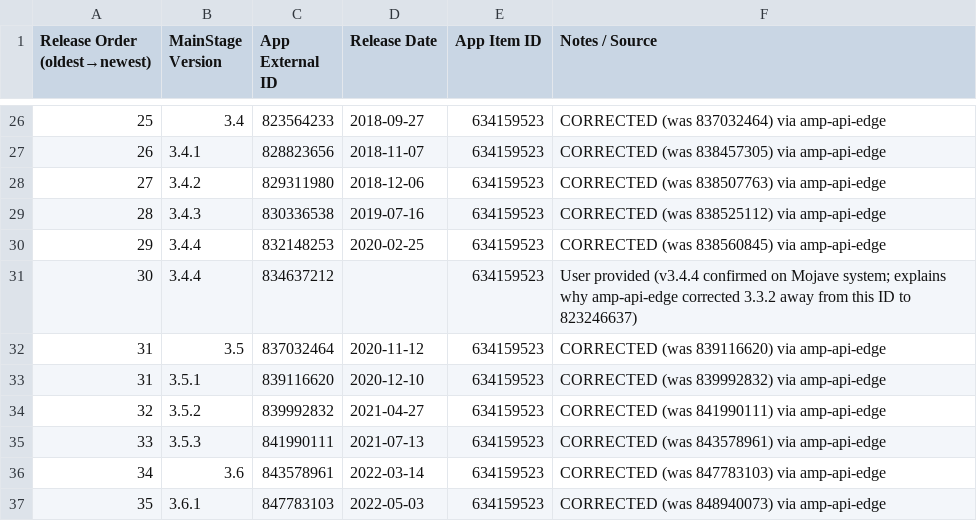
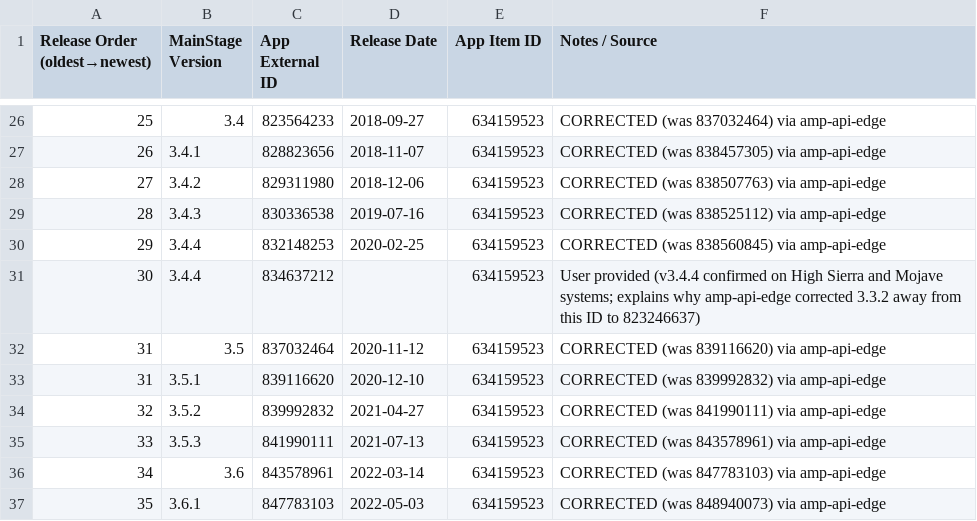
Before and after one commit to handyandy87/Pro-Apps-App-External-IDs, a CSV file: MainStage.csv, drawn as a sheet; only a part is shown, gaps mark what is left out.

```diff
--- a/MainStage.csv
+++ b/MainStage.csv
@@ -30,3 +30,3 @@ Release Order (oldest→newest),MainStage Version,App External ID,Release Date,A
 29,3.4.4,832148253,2020-02-25,634159523,CORRECTED (was 838560845) via amp-api-edge
-30,3.4.4,834637212,,634159523,User provided (v3.4.4 confirmed on Mojave system; explains why amp-api-edge corrected 3.3.2 away from this ID to 823246637)
+30,3.4.4,834637212,,634159523,User provided (v3.4.4 confirmed on High Sierra and Mojave systems; explains why amp-api-edge corrected 3.3.2 away from this ID to 823246637)
 31,3.5,837032464,2020-11-12,634159523,CORRECTED (was 839116620) via amp-api-edge
```
Also changed, not shown: CotEditor.csv, GarageBand.csv, 5 other files.
